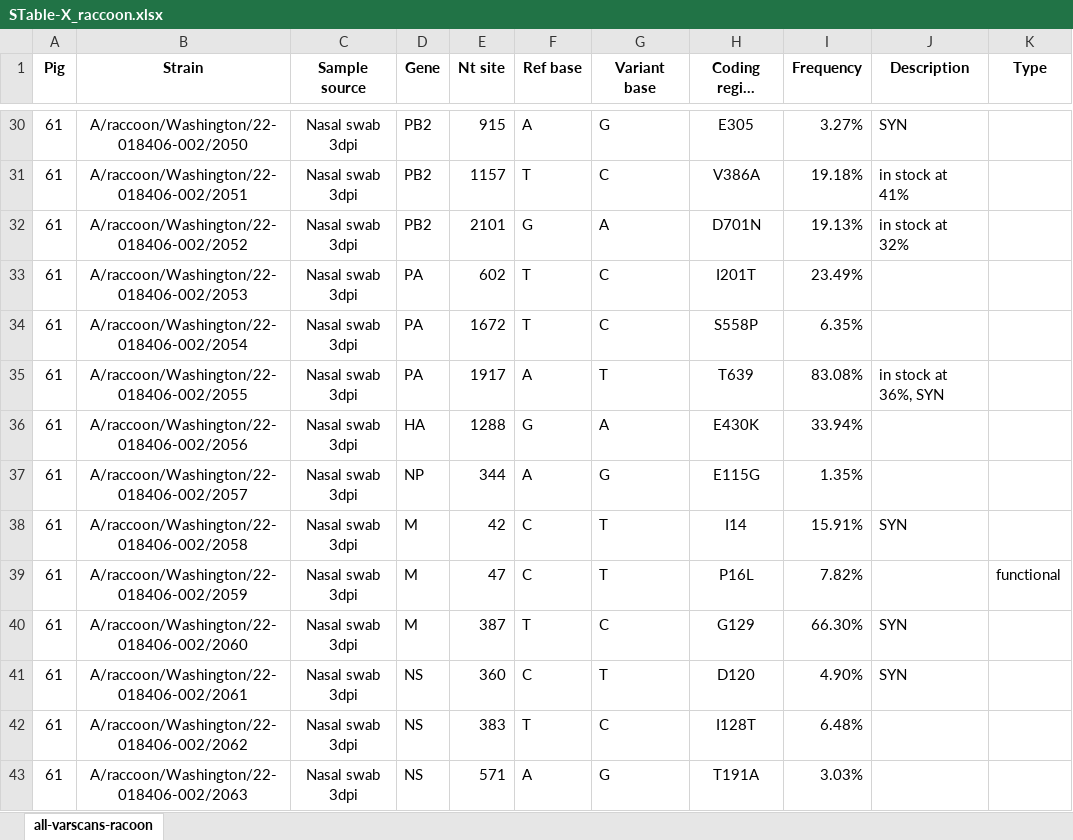
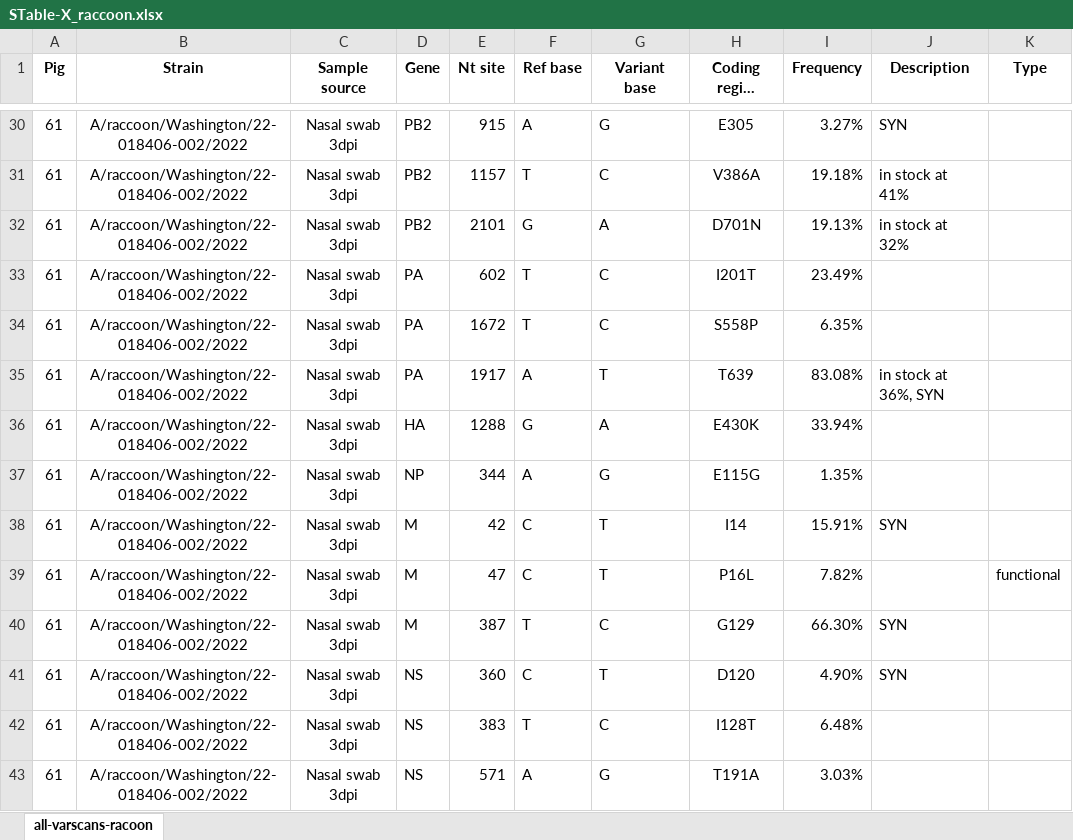
Before and after one commit to flu-crew/datasets, an Excel workbook: h5n1-hpai/STable-X_raccoon.xlsx, sheet all-varscans-racoon, drawn as a sheet; only a part is shown, gaps mark what is left out; long unchanged cells end in …; values as stored, in another font and other column widths than the file's, no borders; the diff covers the shown part only; the diff names each change by its address in the sheet, - before the commit and + after, or states it on an @@ line.

Commit message:
updating the varscan output for r1

```diff
--- a/h5n1-hpai/STable-X_raccoon.xlsx (sheet all-varscans-racoon)
+++ b/h5n1-hpai/STable-X_raccoon.xlsx (sheet all-varscans-racoon)
-B30 (Strain): A/raccoon/Washington/22-018406-002/2050
+B30 (Strain): A/raccoon/Washington/22-018406-002/2022
-B31 (Strain): A/raccoon/Washington/22-018406-002/2051
+B31 (Strain): A/raccoon/Washington/22-018406-002/2022
-B32 (Strain): A/raccoon/Washington/22-018406-002/2052
+B32 (Strain): A/raccoon/Washington/22-018406-002/2022
-B33 (Strain): A/raccoon/Washington/22-018406-002/2053
+B33 (Strain): A/raccoon/Washington/22-018406-002/2022
-B34 (Strain): A/raccoon/Washington/22-018406-002/2054
+B34 (Strain): A/raccoon/Washington/22-018406-002/2022
-B35 (Strain): A/raccoon/Washington/22-018406-002/2055
+B35 (Strain): A/raccoon/Washington/22-018406-002/2022
-B36 (Strain): A/raccoon/Washington/22-018406-002/2056
+B36 (Strain): A/raccoon/Washington/22-018406-002/2022
-B37 (Strain): A/raccoon/Washington/22-018406-002/2057
+B37 (Strain): A/raccoon/Washington/22-018406-002/2022
-B38 (Strain): A/raccoon/Washington/22-018406-002/2058
+B38 (Strain): A/raccoon/Washington/22-018406-002/2022
-B39 (Strain): A/raccoon/Washington/22-018406-002/2059
+B39 (Strain): A/raccoon/Washington/22-018406-002/2022
-B40 (Strain): A/raccoon/Washington/22-018406-002/2060
+B40 (Strain): A/raccoon/Washington/22-018406-002/2022
-B41 (Strain): A/raccoon/Washington/22-018406-002/2061
+B41 (Strain): A/raccoon/Washington/22-018406-002/2022
-B42 (Strain): A/raccoon/Washington/22-018406-002/2062
+B42 (Strain): A/raccoon/Washington/22-018406-002/2022
-B43 (Strain): A/raccoon/Washington/22-018406-002/2063
+B43 (Strain): A/raccoon/Washington/22-018406-002/2022
```
Also changed, not shown: 188 edited cells elsewhere in this sheet, h5n1-hpai/STable-X_bald-eagle.xlsx, h5n1-hpai/STable-X_redfox.xlsx, 1 other file.
